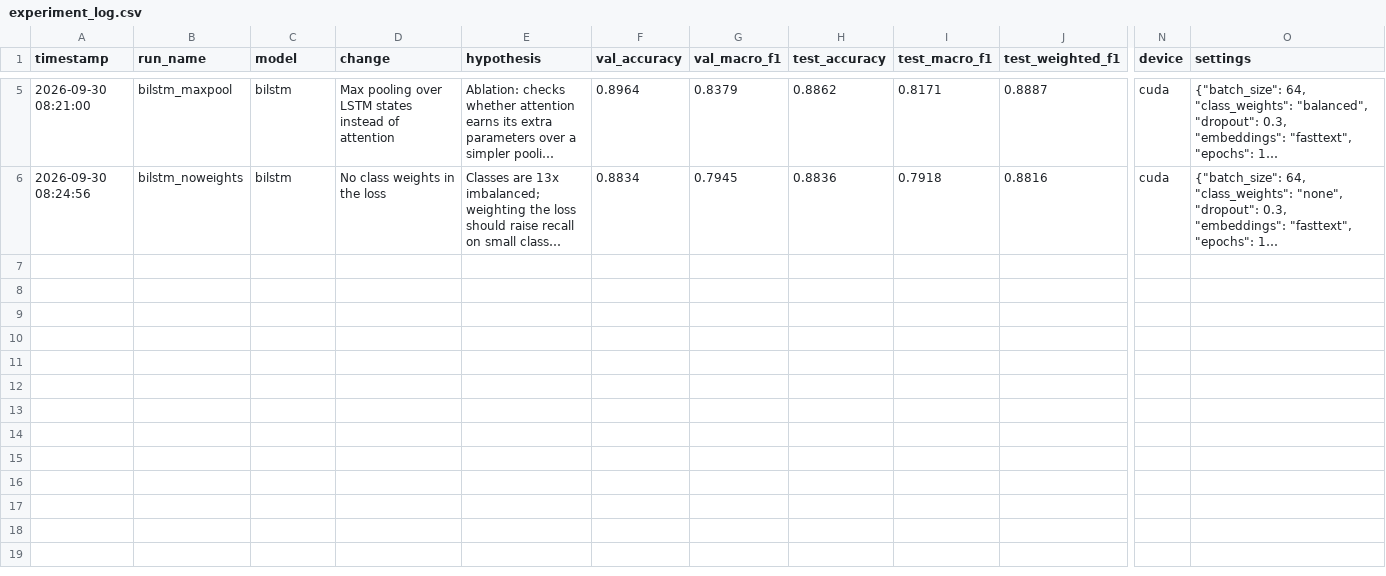
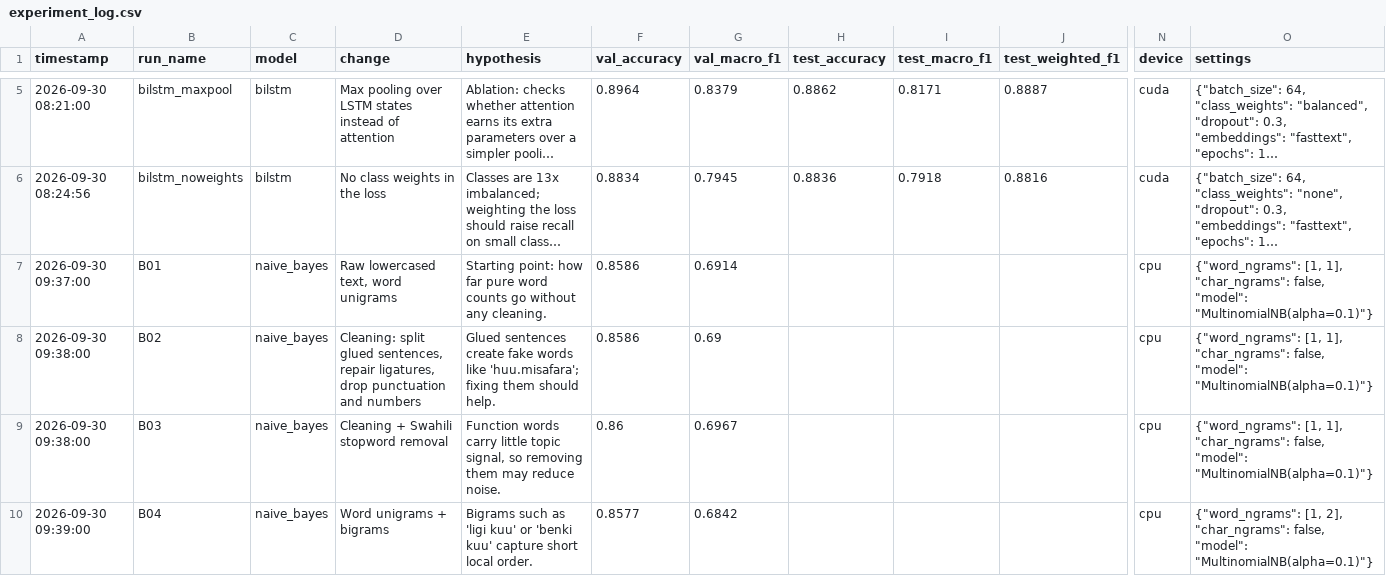
Before and after one commit to irachrist1/swahili-news-classification, a CSV file: results/experiment_log.csv, drawn as a sheet; only a part is shown, gaps mark what is left out; long unchanged cells end in …; rows hold the shown columns only; the diff covers the shown part only; the diff names each change by its address in the sheet, - before the commit and + after, or states it on an @@ line.

Commit message:
Merge Naive Bayes and Logistic Regression runs into the shared experiment log

```diff
--- a/results/experiment_log.csv
+++ b/results/experiment_log.csv
+row 7: 2026-09-30 09:37:00 | B01 | naive_bayes | Raw lowercased text, word unigrams | Starting point: how far pure word counts go without any cleaning. | 0.8586 | 0.6914 |  |  |  | cpu | {"word_ngrams": [1, 1], "char_ngrams": false, "model": "MultinomialNB(alpha=0.1)"}
+row 8: 2026-09-30 09:38:00 | B02 | naive_bayes | Cleaning: split glued sentences, repair ligatures, drop punctuation and numbers | Glued sentences create fake words like 'huu.misafara'; fixing them should help. | 0.8586 | 0.69 |  |  |  | cpu | {"word_ngrams": [1, 1], "char_ngrams": false, "model": "MultinomialNB(alpha=0.1)"}
+row 9: 2026-09-30 09:38:00 | B03 | naive_bayes | Cleaning + Swahili stopword removal | Function words carry little topic signal, so removing them may reduce noise. | 0.86 | 0.6967 |  |  |  | cpu | {"word_ngrams": [1, 1], "char_ngrams": false, "model": "MultinomialNB(alpha=0.1)"}
+row 10: 2026-09-30 09:39:00 | B04 | naive_bayes | Word unigrams + bigrams | Bigrams such as 'ligi kuu' or 'benki kuu' capture short local order. | 0.8577 | 0.6842 |  |  |  | cpu | {"word_ngrams": [1, 2], "char_ngrams": false, "model": "MultinomialNB(alpha=0.1)"}
```
Also changed, not shown: 9 added rows elsewhere in this file.
